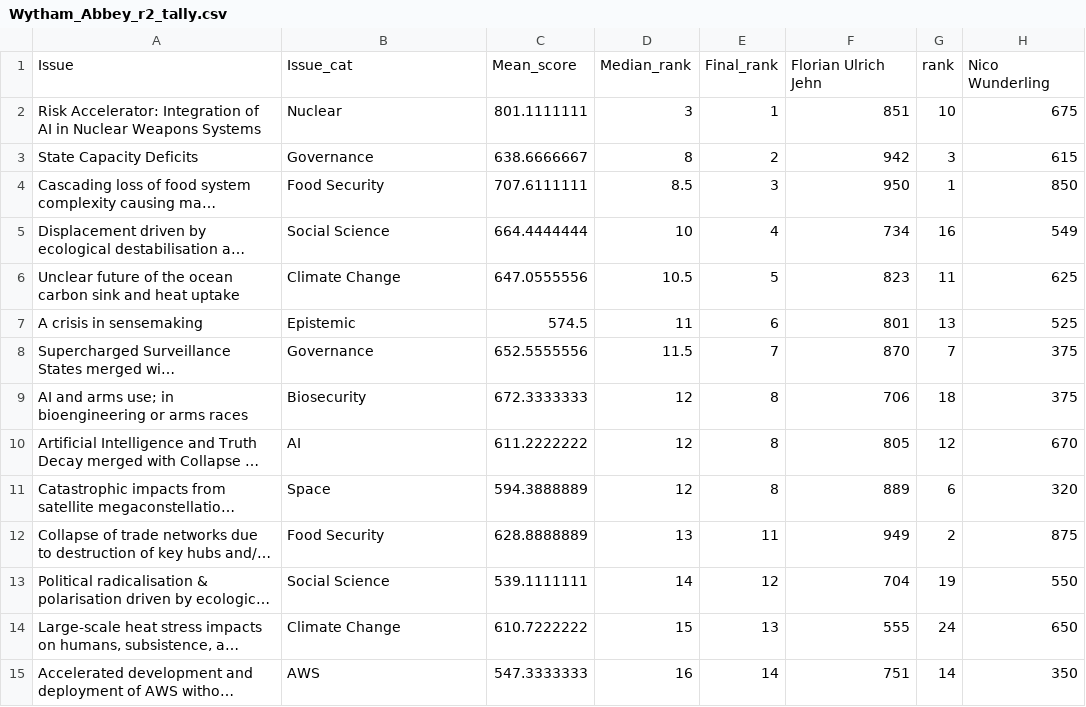
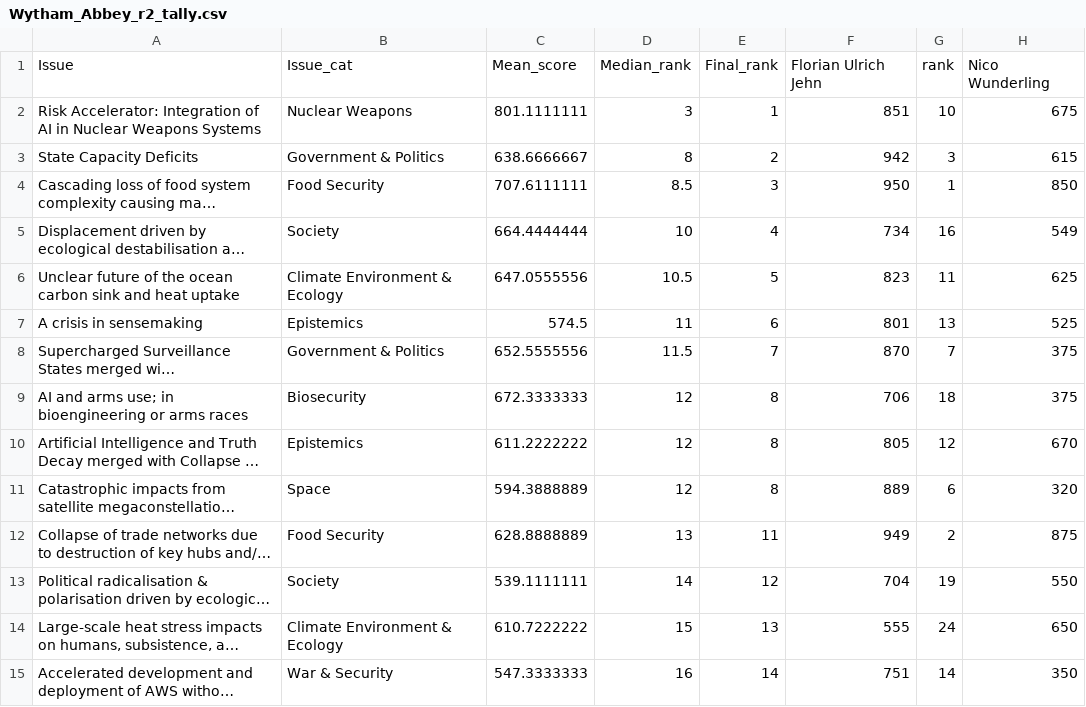
Before and after one commit to chrischank/GCR-Horizon-Scan, a CSV file: data/04_feature/Wytham_Abbey_r2_tally.csv, drawn as a sheet; only a part is shown; long unchanged cells end in …; the diff covers the shown part only; the diff names each change by its address in the sheet, - before the commit and + after, or states it on an @@ line.

Commit message:
fix: issue_cat assigned

```diff
--- a/data/04_feature/Wytham_Abbey_r2_tally.csv
+++ b/data/04_feature/Wytham_Abbey_r2_tally.csv
-B2: Nuclear
+B2: Nuclear Weapons
-B3: Governance
+B3: Government & Politics
-B5: Social Science
+B5: Society
-B6: Climate Change
+B6: Climate Environment & Ecology
-B7: Epistemic
+B7: Epistemics
-B8: Governance
+B8: Government & Politics
-B10: AI
+B10: Epistemics
-B13: Social Science
+B13: Society
-B14: Climate Change
+B14: Climate Environment & Ecology
-B15: AWS
+B15: War & Security
```
Also changed, not shown: 16 edited cells elsewhere in this file.
